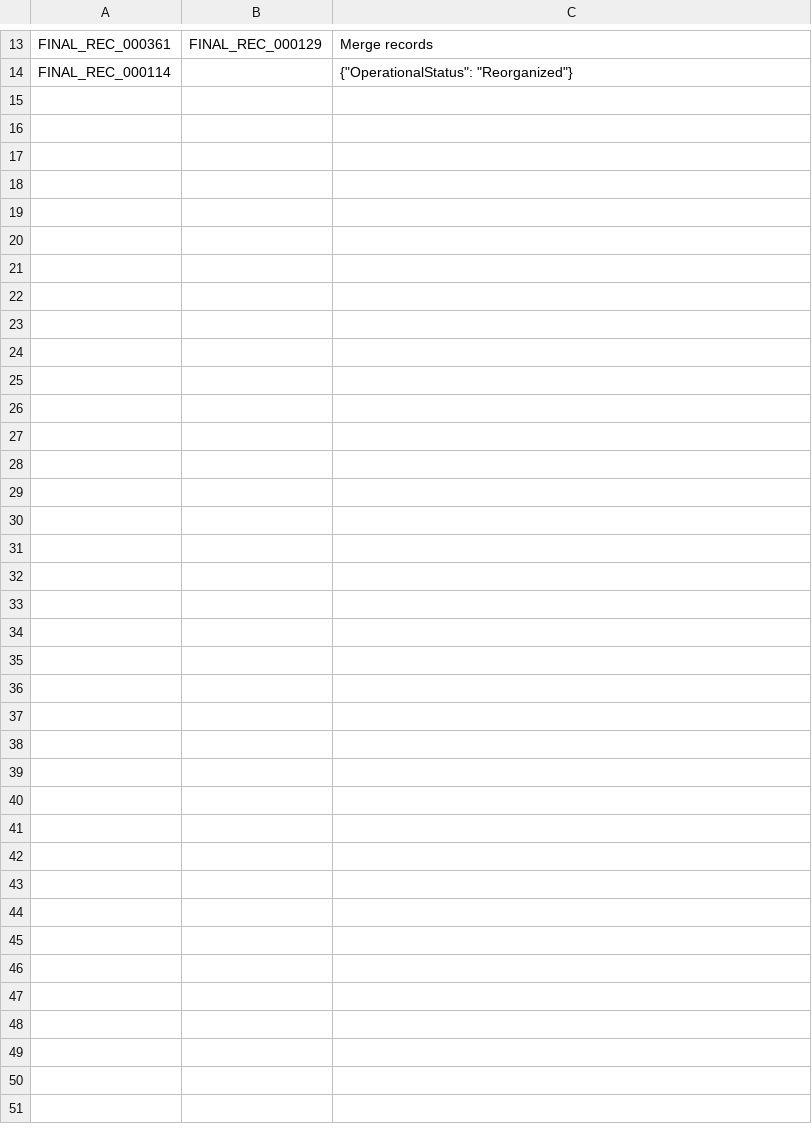
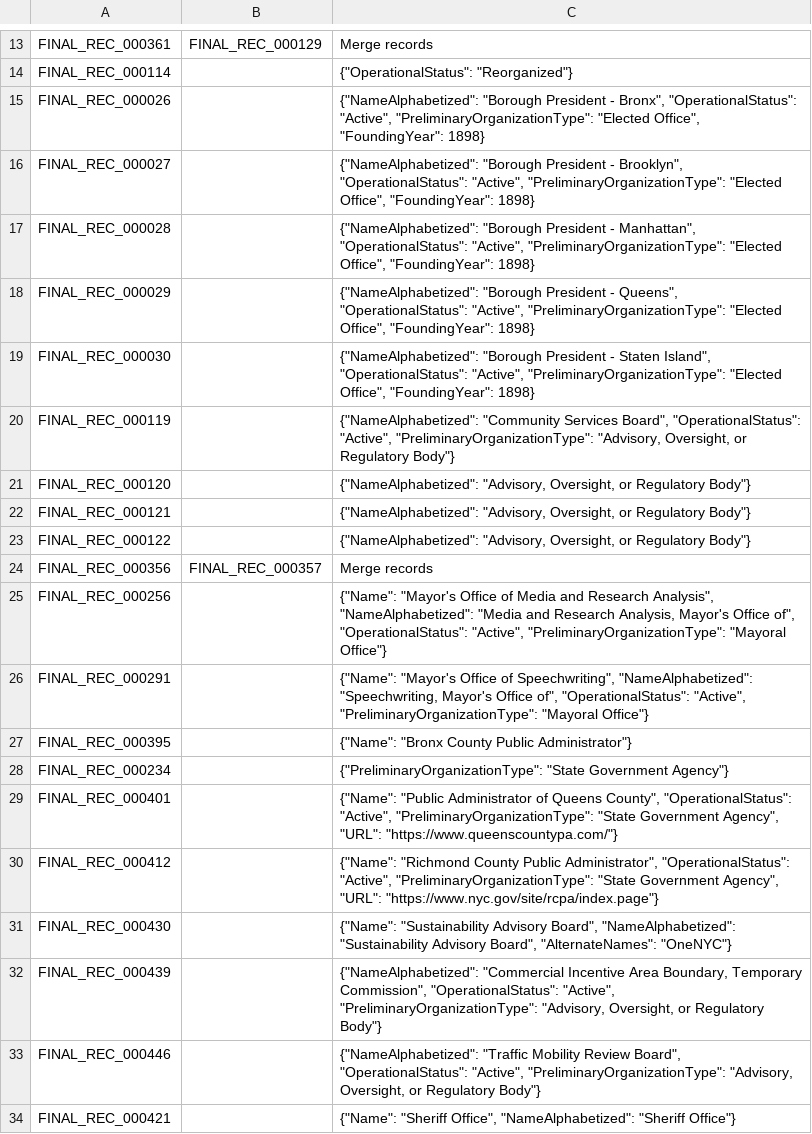
Before and after one commit to MODA-NYC/Agency-Name-Project, a CSV file: data/manual_overrides.csv, drawn as a sheet; only a part is shown, gaps mark what is left out; the diff names each change by its address in the sheet, - before the commit and + after, or states it on an @@ line.

Commit message:
feat: Enhance phase2.6_manual_merge.py to preserve existing record IDs and update manual_overrides.csv with additional entries

```diff
--- a/data/manual_overrides.csv
+++ b/data/manual_overrides.csv
+row 15: FINAL_REC_000026 |  | {"NameAlphabetized": "Borough President - Bronx", "OperationalStatus": "Active", "PreliminaryOrganizationType": "Elected Office", "FoundingYear": 1898}
+row 16: FINAL_REC_000027 |  | {"NameAlphabetized": "Borough President - Brooklyn", "OperationalStatus": "Active", "PreliminaryOrganizationType": "Elected Office", "FoundingYear": 1898}
+row 17: FINAL_REC_000028 |  | {"NameAlphabetized": "Borough President - Manhattan", "OperationalStatus": "Active", "PreliminaryOrganizationType": "Elected Office", "FoundingYear": 1898}
+row 18: FINAL_REC_000029 |  | {"NameAlphabetized": "Borough President - Queens", "OperationalStatus": "Active", "PreliminaryOrganizationType": "Elected Office", "FoundingYear": 1898}
+row 19: FINAL_REC_000030 |  | {"NameAlphabetized": "Borough President - Staten Island", "OperationalStatus": "Active", "PreliminaryOrganizationType": "Elected Office", "FoundingYear": 1898}
+row 20: FINAL_REC_000119 |  | {"NameAlphabetized": "Community Services Board", "OperationalStatus": "Active", "PreliminaryOrganizationType": "Advisory, Oversight, or Regulatory Body"}
+row 21: FINAL_REC_000120 |  | {"NameAlphabetized": "Advisory, Oversight, or Regulatory Body"}
+row 22: FINAL_REC_000121 |  | {"NameAlphabetized": "Advisory, Oversight, or Regulatory Body"}
+row 23: FINAL_REC_000122 |  | {"NameAlphabetized": "Advisory, Oversight, or Regulatory Body"}
+row 24: FINAL_REC_000356 | FINAL_REC_000357 | Merge records
+row 25: FINAL_REC_000256 |  | {"Name": "Mayor's Office of Media and Research Analysis", "NameAlphabetized": "Media and Research Analysis, Mayor's Office of", "OperationalStatus": "Active", "PreliminaryOrganizationType": "Mayoral Office"}
+row 26: FINAL_REC_000291 |  | {"Name": "Mayor's Office of Speechwriting", "NameAlphabetized": "Speechwriting, Mayor's Office of", "OperationalStatus": "Active", "PreliminaryOrganizationType": "Mayoral Office"}
+row 27: FINAL_REC_000395 |  | {"Name": "Bronx County Public Administrator"}
+row 28: FINAL_REC_000234 |  | {"PreliminaryOrganizationType": "State Government Agency"}
+row 29: FINAL_REC_000401 |  | {"Name": "Public Administrator of Queens County", "OperationalStatus": "Active", "PreliminaryOrganizationType": "State Government Agency", "URL": "https://www.queenscountypa.com/"}
+row 30: FINAL_REC_000412 |  | {"Name": "Richmond County Public Administrator", "OperationalStatus": "Active", "PreliminaryOrganizationType": "State Government Agency", "URL": "https://www.nyc.gov/site/rcpa/index.page"}
+row 31: FINAL_REC_000430 |  | {"Name": "Sustainability Advisory Board", "NameAlphabetized": "Sustainability Advisory Board", "AlternateNames": "OneNYC"}
+row 32: FINAL_REC_000439 |  | {"NameAlphabetized": "Commercial Incentive Area Boundary, Temporary Commission", "OperationalStatus": "Active", "PreliminaryOrganizationType": "Advisory, Oversight, or Regulatory Body"}
+row 33: FINAL_REC_000446 |  | {"NameAlphabetized": "Traffic Mobility Review Board", "OperationalStatus": "Active", "PreliminaryOrganizationType": "Advisory, Oversight, or Regulatory Body"}
+row 34: FINAL_REC_000421 |  | {"Name": "Sheriff Office", "NameAlphabetized": "Sheriff Office"}
```
Also changed, not shown: data/processed/final_deduplicated_dataset_manual_merged.csv, 2 other files.
